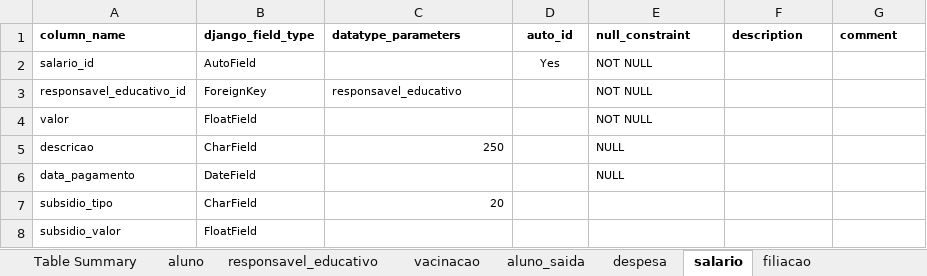
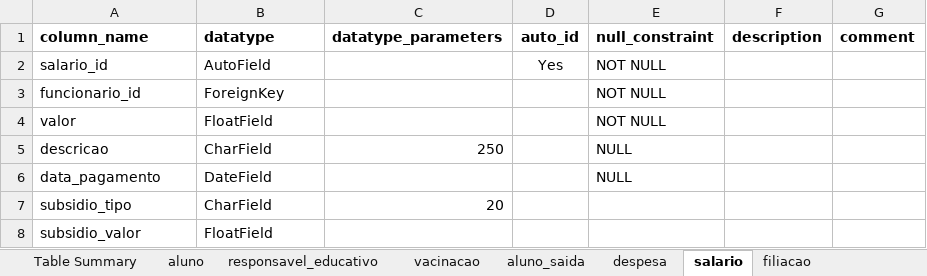
Before and after one commit to akls/faz-e-conta, an Excel workbook: resources/cdm/cdm_fazeconta.xlsx, sheet salario, drawn as a sheet; values as stored, in another font and other column widths than the file's, no borders; charts and pictures not drawn; the diff names each change by its address in the sheet, - before the commit and + after, or states it on an @@ line.

```diff
--- a/resources/cdm/cdm_fazeconta.xlsx (sheet salario)
+++ b/resources/cdm/cdm_fazeconta.xlsx (sheet salario)
@@ A1:G1 text size: larger @@
-B1: django_field_type
+B1: datatype
@@ A2:B4 text size: larger @@
@@ D2:E2 text size: larger @@
-A3 (column_name): responsavel_educativo_id
+A3 (column_name): funcionario_id
-C3 (datatype_parameters): responsavel_educativo
+C3 (datatype_parameters): (empty)
@@ E3:E6 text size: larger @@
@@ A5:C5 text size: larger @@
@@ A6:B6 text size: larger @@
@@ A7:C7 text size: larger @@
@@ A8:B8 text size: larger @@
```
Also changed, not shown: sheet aluno, sheet filiacao, sheet aluno_saida, sheet vacinacao, sheet despesa, sheet Suppl, 2 more sheets, formulas that keep their value, charts or pictures.
